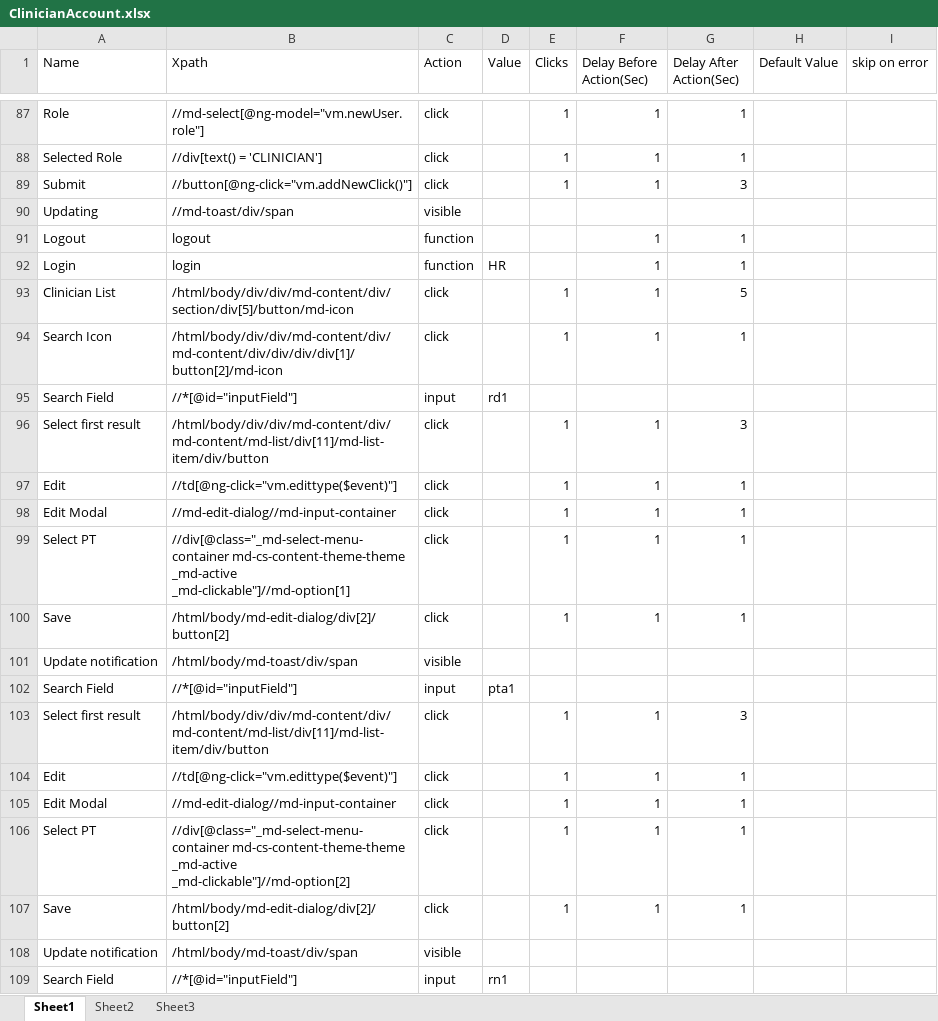
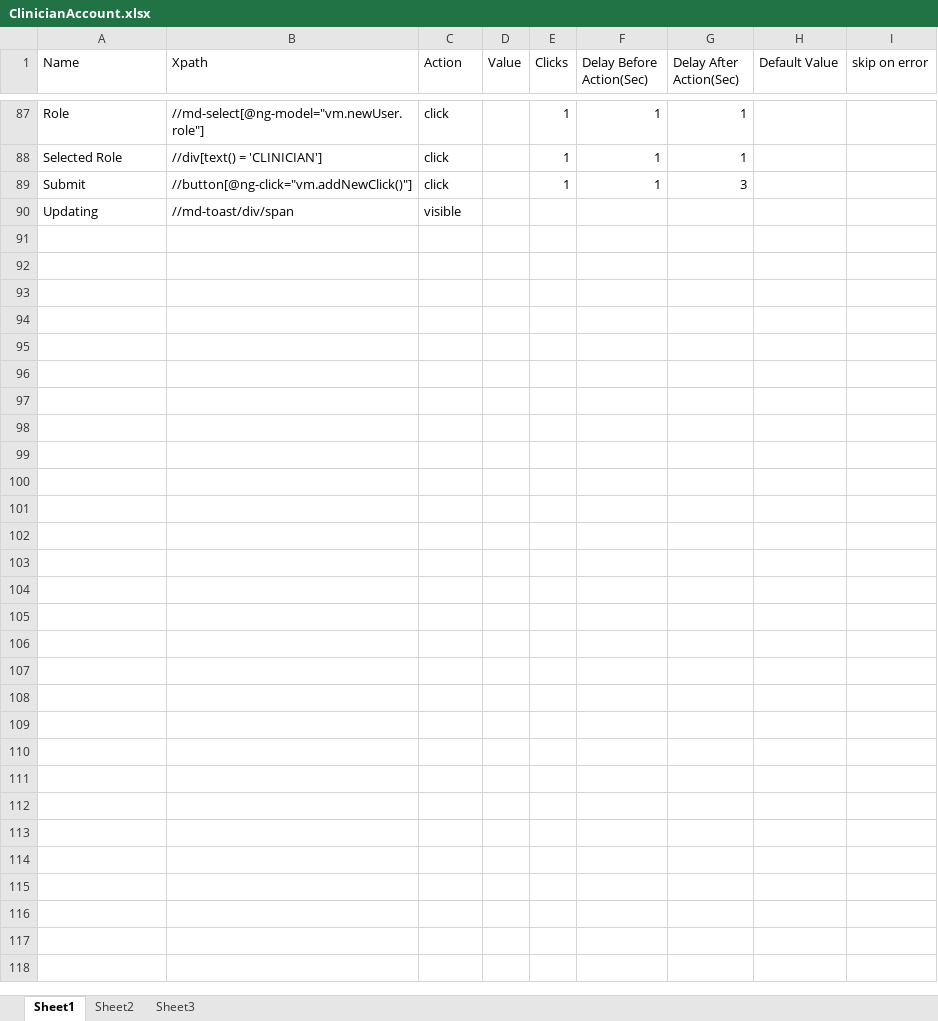
Before and after one commit to Ustingit/Automation, an Excel workbook: resources/ClinicianAccount.xlsx, sheet Sheet1, drawn as a sheet; only a part is shown, gaps mark what is left out; values as stored, in another font and other column widths than the file's, no borders; the diff covers the shown part only; the diff names each change by its address in the sheet, - before the commit and + after, or states it on an @@ line.

```diff
--- a/resources/ClinicianAccount.xlsx (sheet Sheet1)
+++ b/resources/ClinicianAccount.xlsx (sheet Sheet1)
-row 91: Logout | logout | function |  |  | 1 | 1
-row 92: Login | login | function | HR |  | 1 | 1
-row 93: Clinician List | /html/body/div/div/md-content/div/section/div[5]/button/md-icon | click |  | 1 | 1 | 5
-row 94: Search Icon | /html/body/div/div/md-content/div/md-content/div/div/div/div[1]/button[2]/md-icon | click |  | 1 | 1 | 1
-row 95: Search Field | //*[@id="inputField"] | input | rd1
-row 96: Select first result | /html/body/div/div/md-content/div/md-content/md-list/div[11]/md-list-item/div/button | click |  | 1 | 1 | 3
-row 97: Edit | //td[@ng-click="vm.edittype($event)"] | click |  | 1 | 1 | 1
-row 98: Edit Modal | //md-edit-dialog//md-input-container | click |  | 1 | 1 | 1
-row 99: Select PT | //div[@class="_md-select-menu-container md-cs-content-theme-theme _md-active _md-clickable"]//md-option[1] | click |  | 1 | 1 | 1
-row 100: Save | /html/body/md-edit-dialog/div[2]/button[2] | click |  | 1 | 1 | 1
-row 101: Update notification | /html/body/md-toast/div/span | visible
-row 102: Search Field | //*[@id="inputField"] | input | pta1
-row 103: Select first result | /html/body/div/div/md-content/div/md-content/md-list/div[11]/md-list-item/div/button | click |  | 1 | 1 | 3
-row 104: Edit | //td[@ng-click="vm.edittype($event)"] | click |  | 1 | 1 | 1
-row 105: Edit Modal | //md-edit-dialog//md-input-container | click |  | 1 | 1 | 1
-row 106: Select PT | //div[@class="_md-select-menu-container md-cs-content-theme-theme _md-active _md-clickable"]//md-option[2] | click |  | 1 | 1 | 1
-row 107: Save | /html/body/md-edit-dialog/div[2]/button[2] | click |  | 1 | 1 | 1
-row 108: Update notification | /html/body/md-toast/div/span | visible
-row 109: Search Field | //*[@id="inputField"] | input | rn1
```
Also changed, not shown: 55 removed rows elsewhere in this sheet, resources/AccountCreation.xlsx, resources/clinicianToDoVisit.xlsx, 3 other files.
